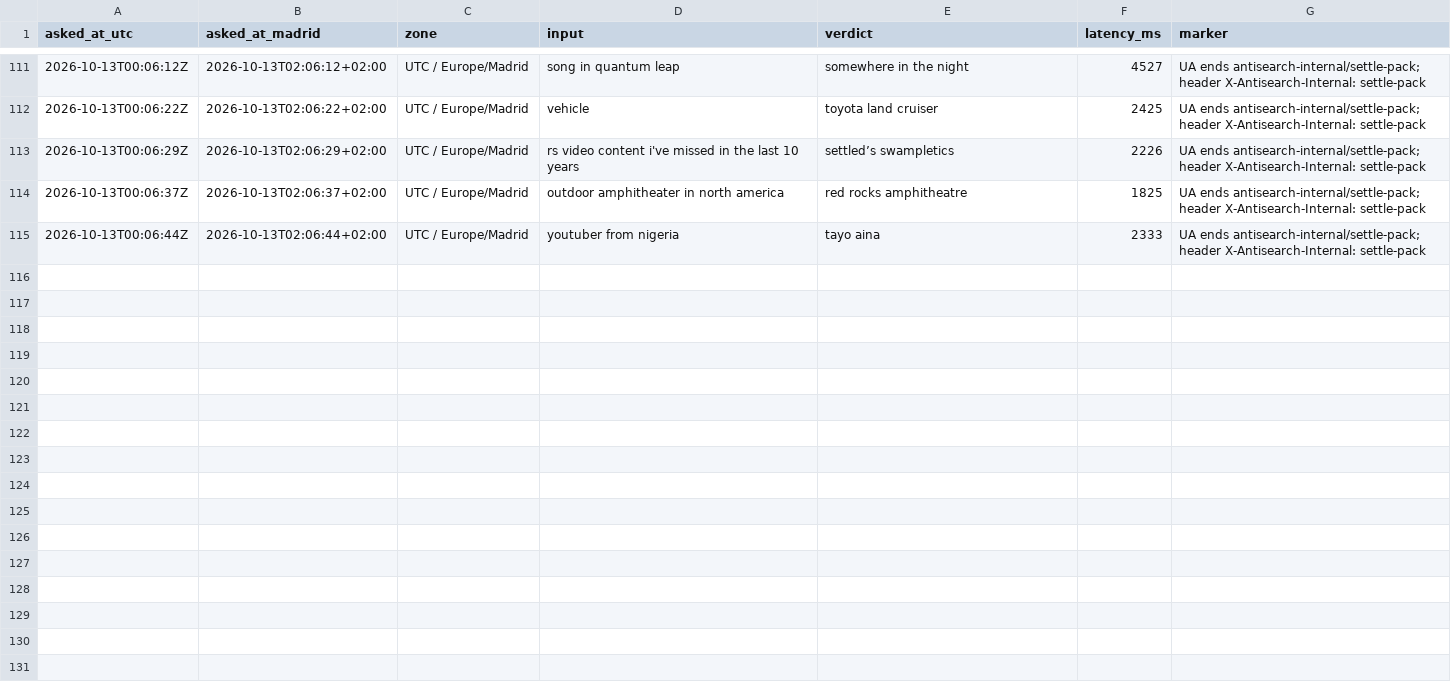
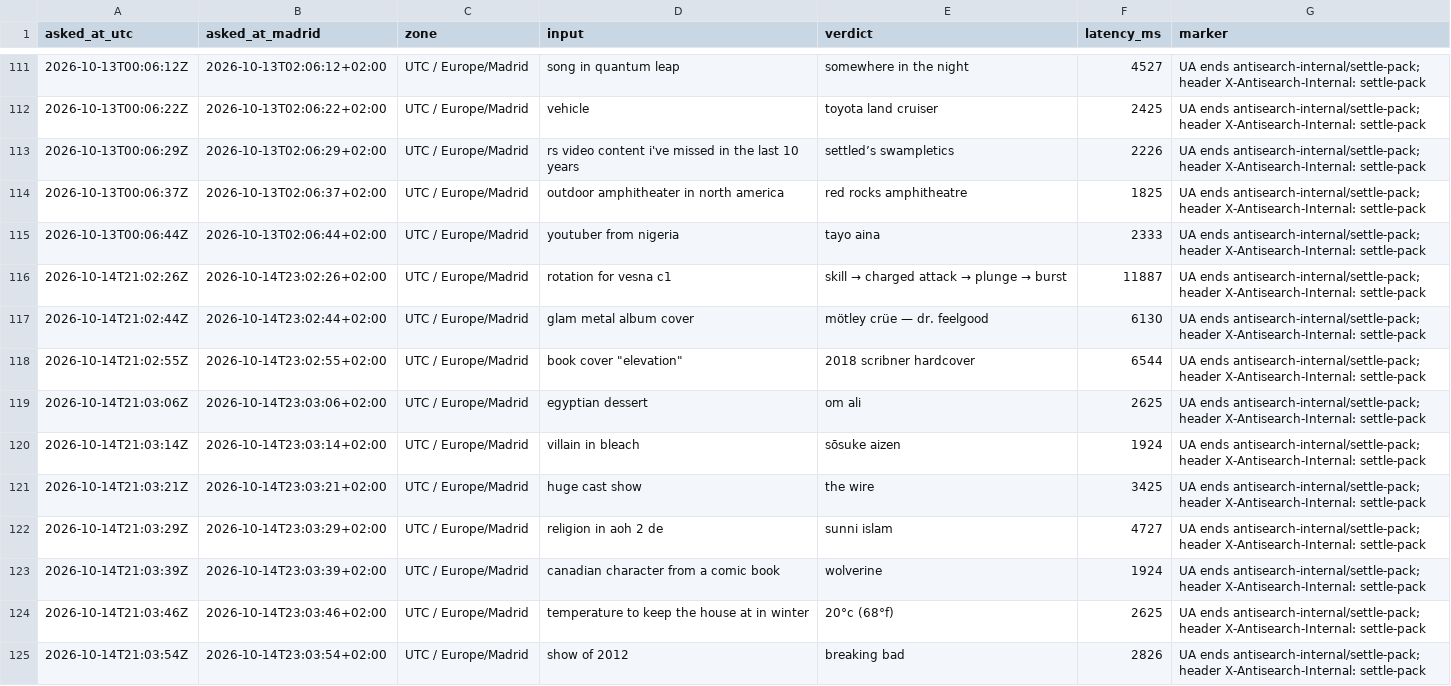
Before and after one commit to everfields/antisearch-automation, a CSV file: settle/internal-calls.csv, drawn as a sheet; only a part is shown, gaps mark what is left out; the diff covers the shown part only.

```diff
--- a/settle/internal-calls.csv
+++ b/settle/internal-calls.csv
@@ -115 +115,11 @@ asked_at_utc,asked_at_madrid,zone,input,verdict,latency_ms,marker
 2026-10-13T00:06:44Z,2026-10-13T02:06:44+02:00,UTC / Europe/Madrid,youtuber from nigeria,tayo aina,2333,UA ends antisearch-internal/settle-pack; header X-Antisearch-Internal: settle-pack
+2026-10-14T21:02:26Z,2026-10-14T23:02:26+02:00,UTC / Europe/Madrid,rotation for vesna c1,skill → charged attack → plunge → burst,11887,UA ends antisearch-internal/settle-pack; header X-Antisearch-Internal: settle-pack
+2026-10-14T21:02:44Z,2026-10-14T23:02:44+02:00,UTC / Europe/Madrid,glam metal album cover,mötley crüe — dr. feelgood,6130,UA ends antisearch-internal/settle-pack; header X-Antisearch-Internal: settle-pack
+2026-10-14T21:02:55Z,2026-10-14T23:02:55+02:00,UTC / Europe/Madrid,"book cover ""elevation""",2018 scribner hardcover,6544,UA ends antisearch-internal/settle-pack; header X-Antisearch-Internal: settle-pack
+2026-10-14T21:03:06Z,2026-10-14T23:03:06+02:00,UTC / Europe/Madrid,egyptian dessert,om ali,2625,UA ends antisearch-internal/settle-pack; header X-Antisearch-Internal: settle-pack
+2026-10-14T21:03:14Z,2026-10-14T23:03:14+02:00,UTC / Europe/Madrid,villain in bleach,sōsuke aizen,1924,UA ends antisearch-internal/settle-pack; header X-Antisearch-Internal: settle-pack
+2026-10-14T21:03:21Z,2026-10-14T23:03:21+02:00,UTC / Europe/Madrid,huge cast show,the wire,3425,UA ends antisearch-internal/settle-pack; header X-Antisearch-Internal: settle-pack
+2026-10-14T21:03:29Z,2026-10-14T23:03:29+02:00,UTC / Europe/Madrid,religion in aoh 2 de,sunni islam,4727,UA ends antisearch-internal/settle-pack; header X-Antisearch-Internal: settle-pack
+2026-10-14T21:03:39Z,2026-10-14T23:03:39+02:00,UTC / Europe/Madrid,canadian character from a comic book,wolverine,1924,UA ends antisearch-internal/settle-pack; header X-Antisearch-Internal: settle-pack
+2026-10-14T21:03:46Z,2026-10-14T23:03:46+02:00,UTC / Europe/Madrid,temperature to keep the house at in winter,20°c (68°f),2625,UA ends antisearch-internal/settle-pack; header X-Antisearch-Internal: settle-pack
+2026-10-14T21:03:54Z,2026-10-14T23:03:54+02:00,UTC / Europe/Madrid,show of 2012,breaking bad,2826,UA ends antisearch-internal/settle-pack; header X-Antisearch-Internal: settle-pack
```
Also changed, not shown: 9 added rows elsewhere in this file, verdicts.csv, 1 other file.
